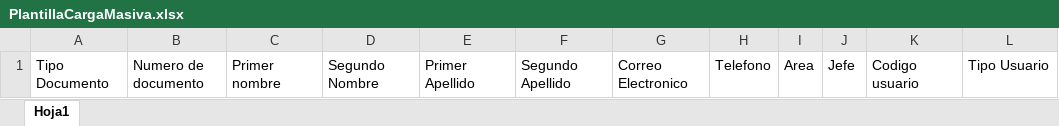
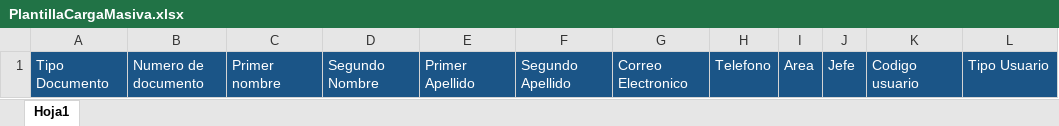
Before and after one commit to johana1328/Proyecto, an Excel workbook: gestion-talento-web/src/main/resources/static/files/PlantillaCargaMasiva.xlsx, sheet Hoja1, drawn as a sheet; values as stored, in another font and other column widths than the file's, no borders; the diff names each change by its address in the sheet, - before the commit and + after, or states it on an @@ line.

```diff
--- a/gestion-talento-web/src/main/resources/static/files/PlantillaCargaMasiva.xlsx (sheet Hoja1)
+++ b/gestion-talento-web/src/main/resources/static/files/PlantillaCargaMasiva.xlsx (sheet Hoja1)
@@ A1:L1 fill: none → #1B5587, text colour: black → #FFFFFF @@
```
Also changed, not shown: gestion-talento-web/src/main/resources/static/files/ReglasCargaMasiva.xlsx.
